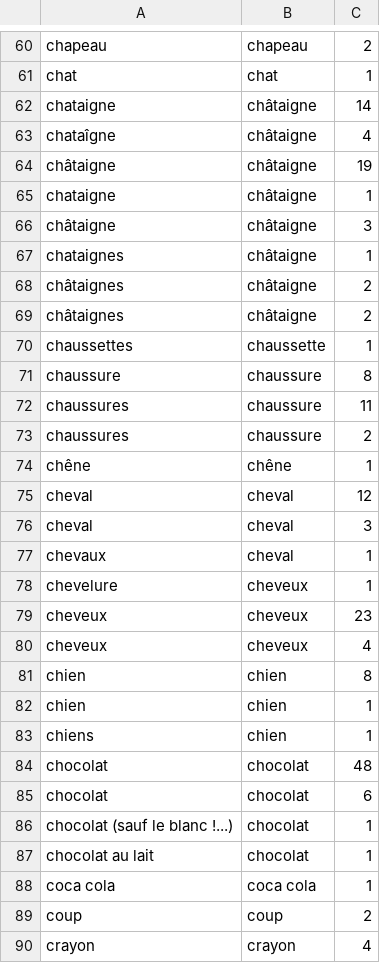
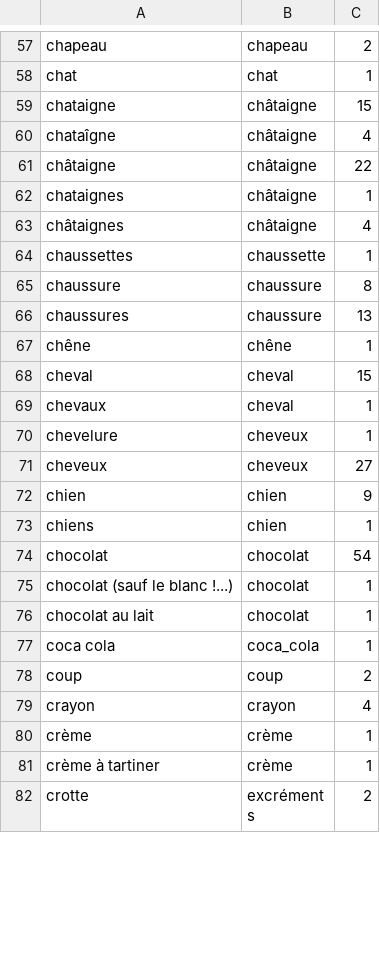
Before and after one commit to fmelanie/COLOR, a CSV file: objMarron_nett.csv, drawn as a sheet; only a part is shown, gaps mark what is left out; the shorter side is filled out with more unchanged rows; the diff covers the shown part only.

```diff
--- a/objMarron_nett.csv
+++ b/objMarron_nett.csv
@@ -61,29 +58,21 @@
 "chat","chat",1
-"chataigne","châtaigne",14
+"chataigne","châtaigne",15
 "chataîgne","châtaigne",4
-"châtaigne","châtaigne",19
-"chataigne ","châtaigne",1
-"châtaigne ","châtaigne",3
+"châtaigne","châtaigne",22
 "chataignes","châtaigne",1
-"châtaignes","châtaigne",2
-"châtaignes ","châtaigne",2
+"châtaignes","châtaigne",4
 "chaussettes","chaussette",1
 "chaussure","chaussure",8
-"chaussures","chaussure",11
-"chaussures ","chaussure",2
+"chaussures","chaussure",13
 "chêne","chêne",1
-"cheval","cheval",12
-"cheval ","cheval",3
+"cheval","cheval",15
 "chevaux","cheval",1
 "chevelure","cheveux",1
-"cheveux","cheveux",23
-"cheveux ","cheveux",4
-"chien","chien",8
-"chien ","chien",1
+"cheveux","cheveux",27
+"chien","chien",9
 "chiens","chien",1
-"chocolat","chocolat",48
-"chocolat ","chocolat",6
+"chocolat","chocolat",54
 "chocolat (sauf le blanc !...)","chocolat",1
 "chocolat au lait","chocolat",1
-"coca cola","coca cola",1
+"coca cola","coca_cola",1
 "coup","coup",2
```
Also changed, not shown: 3 added rows, 28 removed rows and 65 edited cells elsewhere in this file, objBrun.csv, objMarron.csv, 4 other files.
